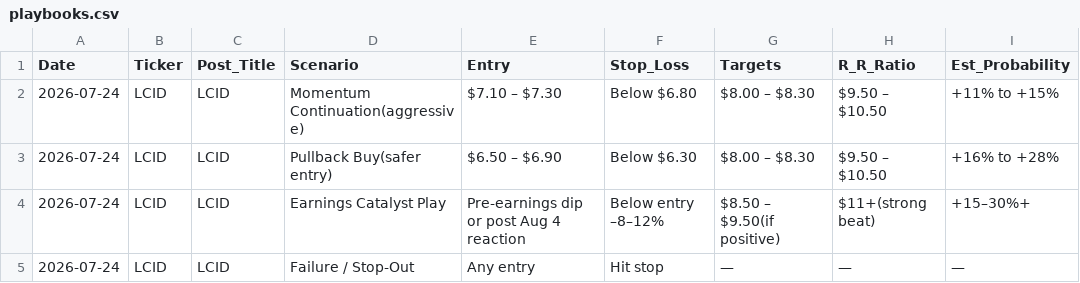
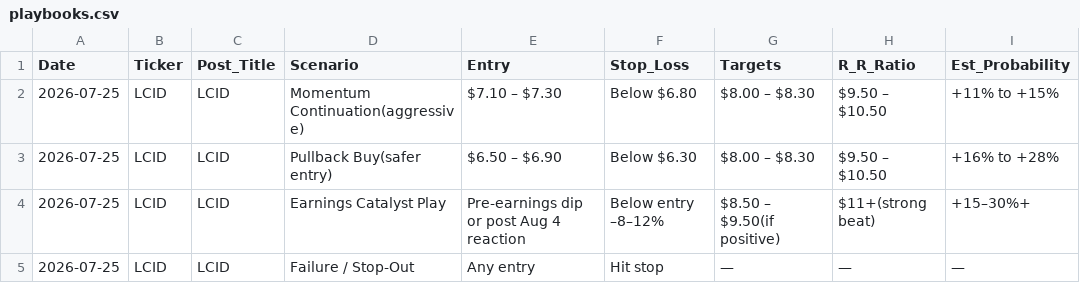
Before and after one commit to shaneshipman7/wst-playbook-dashboard, a CSV file: playbooks.csv, drawn as a sheet; only a part is shown; the diff names each change by its address in the sheet, - before the commit and + after, or states it on an @@ line.

```diff
--- a/playbooks.csv
+++ b/playbooks.csv
-A2:A5 (Date): 2026-07-24
+A2:A5 (Date): 2026-07-25
```
